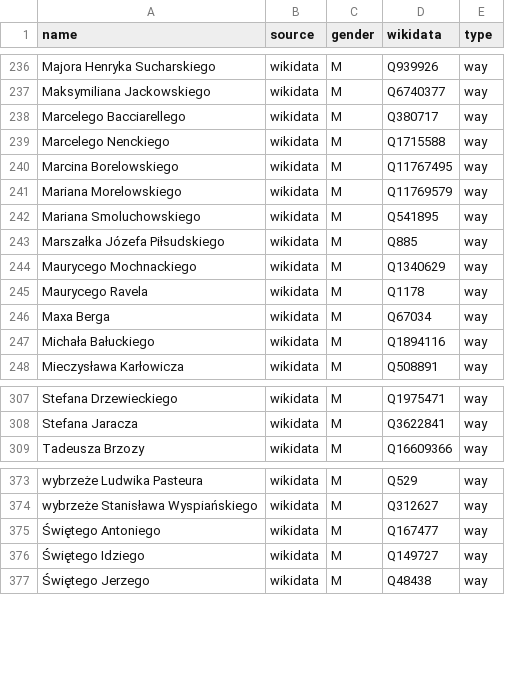
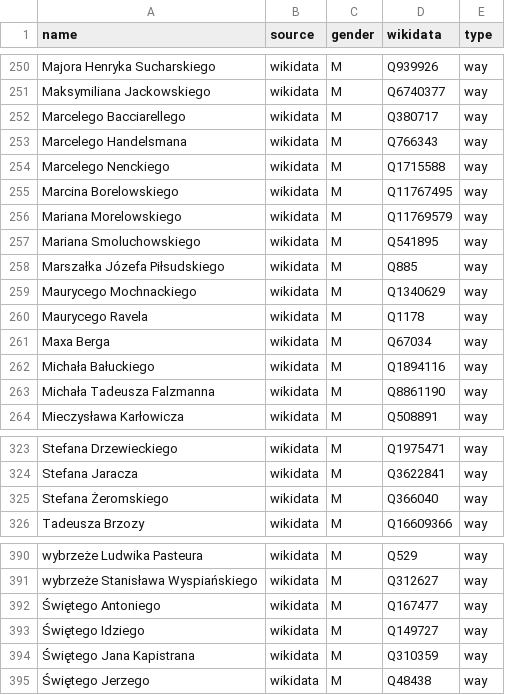
Before and after one commit to EqualStreetNames/equalstreetnames-wroclaw, a CSV file: data/gender.csv, drawn as a sheet; only a part is shown, gaps mark what is left out; the diff covers the shown part only.

```diff
--- a/data/gender.csv
+++ b/data/gender.csv
@@ -238,2 +252,3 @@ name,source,gender,wikidata,type
 "Marcelego Bacciarellego",wikidata,M,Q380717,way
+"Marcelego Handelsmana",wikidata,M,Q766343,way
 "Marcelego Nenckiego",wikidata,M,Q1715588,way
@@ -247,2 +262,3 @@ name,source,gender,wikidata,type
 "Michała Bałuckiego",wikidata,M,Q1894116,way
+"Michała Tadeusza Falzmanna",wikidata,M,Q8861190,way
 "Mieczysława Karłowicza",wikidata,M,Q508891,way
@@ -308,2 +324,3 @@ name,source,gender,wikidata,type
 "Stefana Jaracza",wikidata,M,Q3622841,way
+"Stefana Żeromskiego",wikidata,M,Q366040,way
 "Tadeusza Brzozy",wikidata,M,Q16609366,way
@@ -376,2 +393,3 @@ name,source,gender,wikidata,type
 "Świętego Idziego",wikidata,M,Q149727,way
+"Świętego Jana Kapistrana",wikidata,M,Q310359,way
 "Świętego Jerzego",wikidata,M,Q48438,way
```
Also changed, not shown: 14 added rows elsewhere in this file, data/other.csv, 3 other files.
